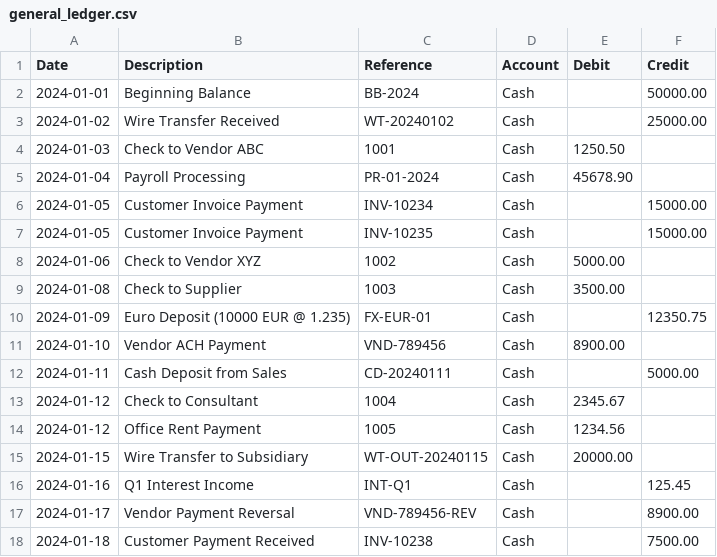
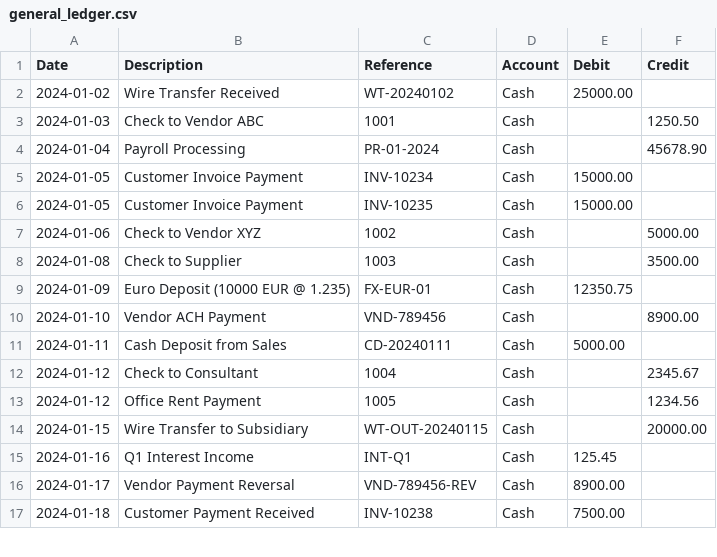
Before and after one commit to sureshsu06/gen-recon, a CSV file: test_cases/general_ledger.csv, drawn as a sheet; only a part is shown; the diff covers the shown part only.

```diff
--- a/test_cases/general_ledger.csv
+++ b/test_cases/general_ledger.csv
@@ -1,18 +1,17 @@
 Date,Description,Reference,Account,Debit,Credit
-2024-01-01,Beginning Balance,BB-2024,Cash,,50000.00
-2024-01-02,Wire Transfer Received,WT-20240102,Cash,,25000.00
-2024-01-03,Check to Vendor ABC,1001,Cash,1250.50,
-2024-01-04,Payroll Processing,PR-01-2024,Cash,45678.90,
-2024-01-05,Customer Invoice Payment,INV-10234,Cash,,15000.00
-2024-01-05,Customer Invoice Payment,INV-10235,Cash,,15000.00
-2024-01-06,Check to Vendor XYZ,1002,Cash,5000.00,
-2024-01-08,Check to Supplier,1003,Cash,3500.00,
-2024-01-09,Euro Deposit (10000 EUR @ 1.235),FX-EUR-01,Cash,,12350.75
-2024-01-10,Vendor ACH Payment,VND-789456,Cash,8900.00,
-2024-01-11,Cash Deposit from Sales,CD-20240111,Cash,,5000.00
-2024-01-12,Check to Consultant,1004,Cash,2345.67,
-2024-01-12,Office Rent Payment,1005,Cash,1234.56,
-2024-01-15,Wire Transfer to Subsidiary,WT-OUT-20240115,Cash,20000.00,
-2024-01-16,Q1 Interest Income,INT-Q1,Cash,,125.45
-2024-01-17,Vendor Payment Reversal,VND-789456-REV,Cash,,8900.00
-2024-01-18,Customer Payment Received,INV-10238,Cash,,7500.00
+2024-01-02,Wire Transfer Received,WT-20240102,Cash,25000.00,
+2024-01-03,Check to Vendor ABC,1001,Cash,,1250.50
+2024-01-04,Payroll Processing,PR-01-2024,Cash,,45678.90
+2024-01-05,Customer Invoice Payment,INV-10234,Cash,15000.00,
+2024-01-05,Customer Invoice Payment,INV-10235,Cash,15000.00,
+2024-01-06,Check to Vendor XYZ,1002,Cash,,5000.00
+2024-01-08,Check to Supplier,1003,Cash,,3500.00
+2024-01-09,Euro Deposit (10000 EUR @ 1.235),FX-EUR-01,Cash,12350.75,
+2024-01-10,Vendor ACH Payment,VND-789456,Cash,,8900.00
+2024-01-11,Cash Deposit from Sales,CD-20240111,Cash,5000.00,
+2024-01-12,Check to Consultant,1004,Cash,,2345.67
+2024-01-12,Office Rent Payment,1005,Cash,,1234.56
+2024-01-15,Wire Transfer to Subsidiary,WT-OUT-20240115,Cash,,20000.00
+2024-01-16,Q1 Interest Income,INT-Q1,Cash,125.45,
+2024-01-17,Vendor Payment Reversal,VND-789456-REV,Cash,8900.00,
+2024-01-18,Customer Payment Received,INV-10238,Cash,7500.00,
```
Also changed, not shown: 18 edited cells elsewhere in this file, test_cases/bank_stmt.csv, 3 other files.
